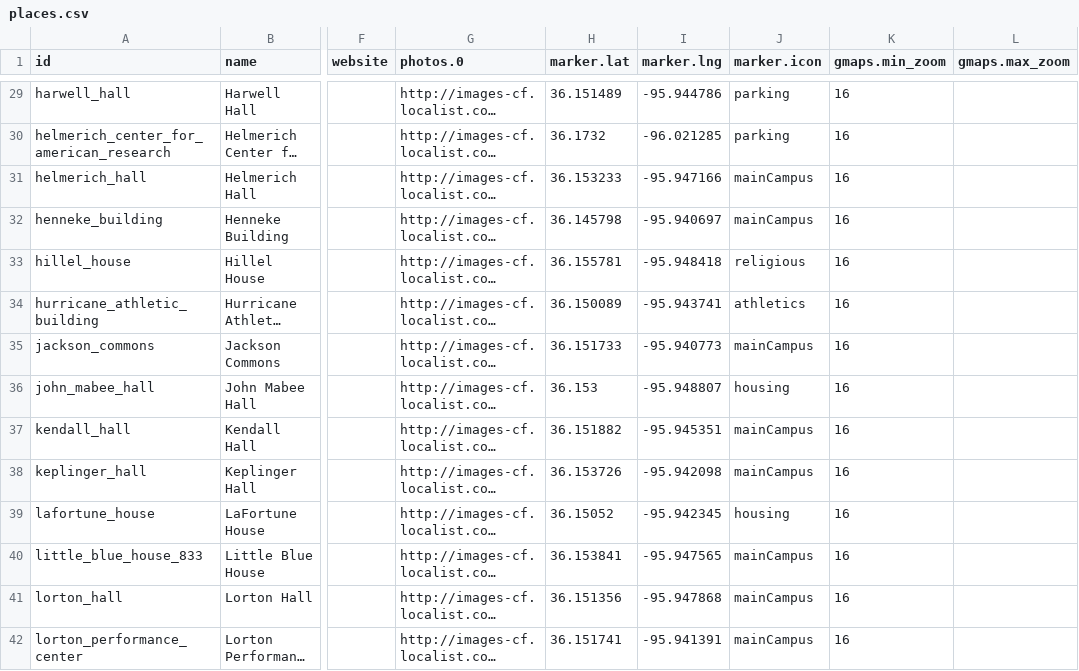
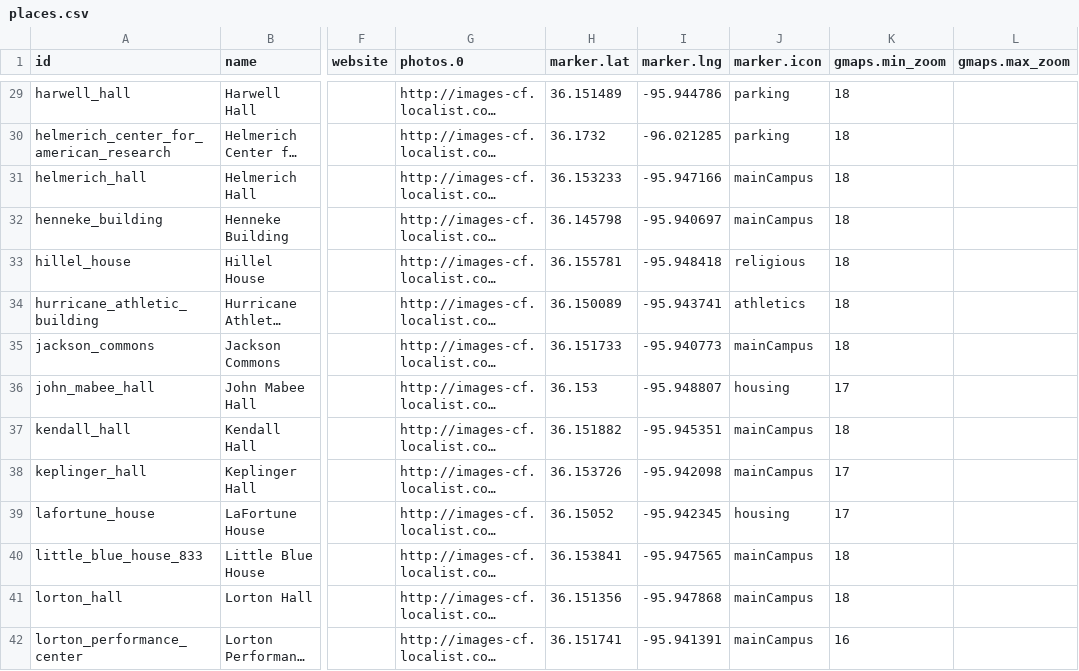
Before and after one commit to chadac/utulsa-react-map, a CSV file: src/data/places.csv, drawn as a sheet; only a part is shown, gaps mark what is left out; long unchanged cells end in …; the diff covers the shown part only; the diff names each change by its address in the sheet, - before the commit and + after, or states it on an @@ line.

Commit message:
Updated zooms on places.

```diff
--- a/src/data/places.csv
+++ b/src/data/places.csv
-K29:K35 (gmaps.min_zoom): 16
+K29:K35 (gmaps.min_zoom): 18
-K36 (gmaps.min_zoom): 16
+K36 (gmaps.min_zoom): 17
-K37 (gmaps.min_zoom): 16
+K37 (gmaps.min_zoom): 18
-K38:K39 (gmaps.min_zoom): 16
+K38:K39 (gmaps.min_zoom): 17
-K40:K41 (gmaps.min_zoom): 16
+K40:K41 (gmaps.min_zoom): 18
```
Also changed, not shown: 54 edited cells elsewhere in this file, 1 other file.
